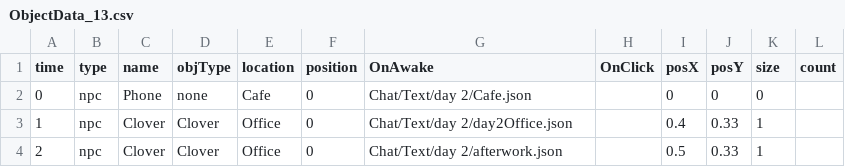
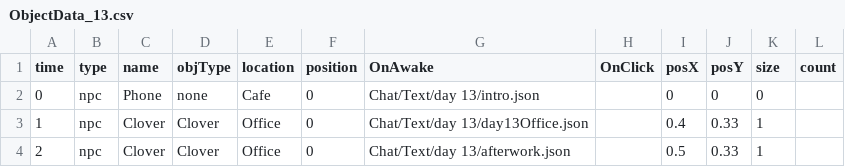
Before and after one commit to Leeslave/project_Editor, a CSV file: Assets/Resources/GameData/World/ObjectData_13.csv, drawn as a sheet.

```diff
--- a/Assets/Resources/GameData/World/ObjectData_13.csv
+++ b/Assets/Resources/GameData/World/ObjectData_13.csv
@@ -1,4 +1,4 @@
 time ,type ,name,objType,location ,position ,OnAwake                 ,OnClick             ,posX ,posY ,size,count
-0,npc  ,Phone,none ,Cafe     ,0,Chat/Text/day 2/Cafe.json ,,0,0,0,
-1,npc,Clover,Clover,Office,0,Chat/Text/day 2/day2Office.json,,0.4,0.33,1,
-2,npc,Clover,Clover,Office,0,Chat/Text/day 2/afterwork.json,,0.5,0.33,1,
+0,npc  ,Phone,none ,Cafe     ,0,Chat/Text/day 13/intro.json ,,0,0,0,
+1,npc,Clover,Clover,Office,0,Chat/Text/day 13/day13Office.json,,0.4,0.33,1,
+2,npc,Clover,Clover,Office,0,Chat/Text/day 13/afterwork.json,,0.5,0.33,1,
```
Also changed, not shown: Assets/Resources/GameData/World/ObjectData_10.csv, Assets/Resources/GameData/World/ObjectData_11.csv, 8 other files.
